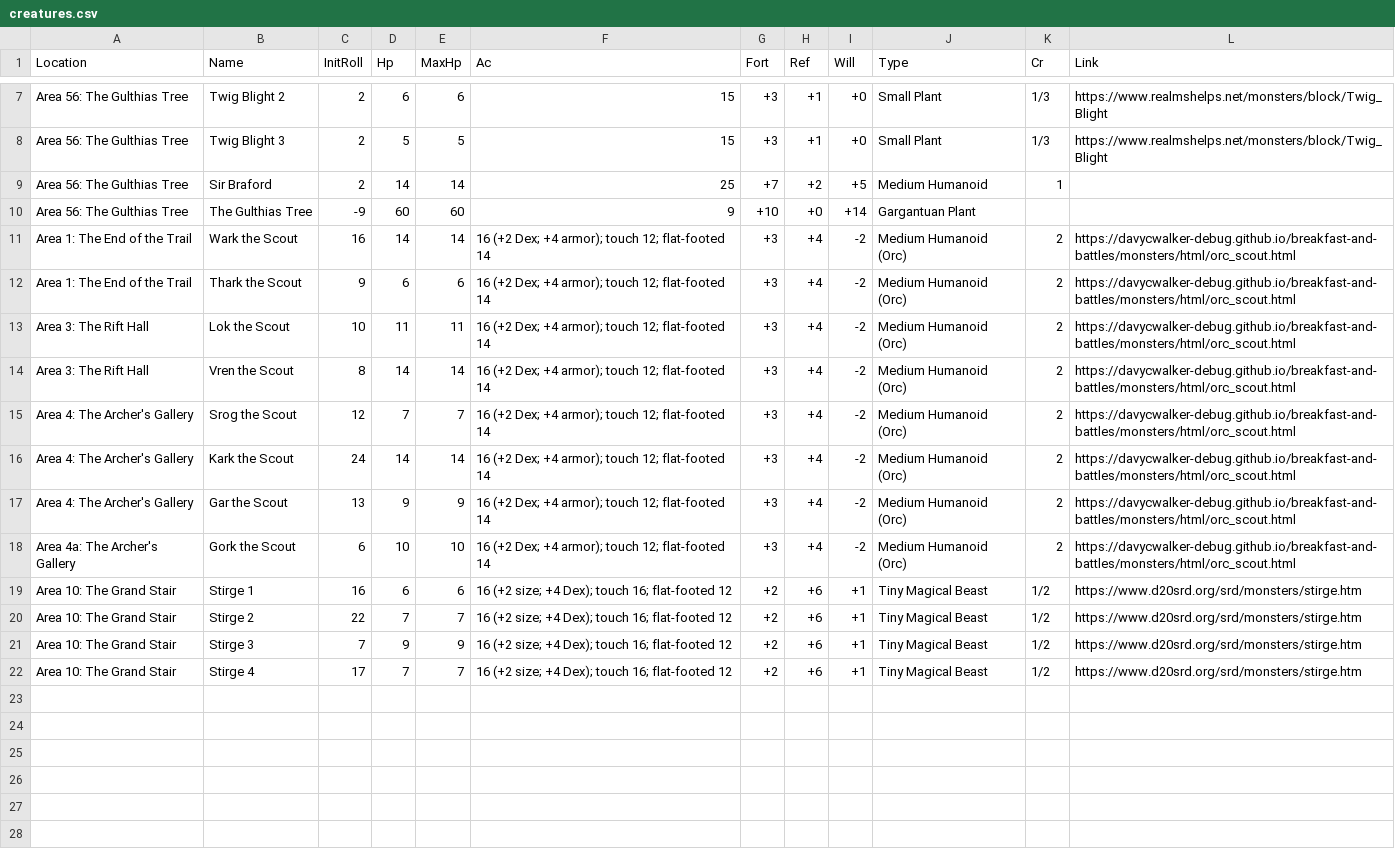
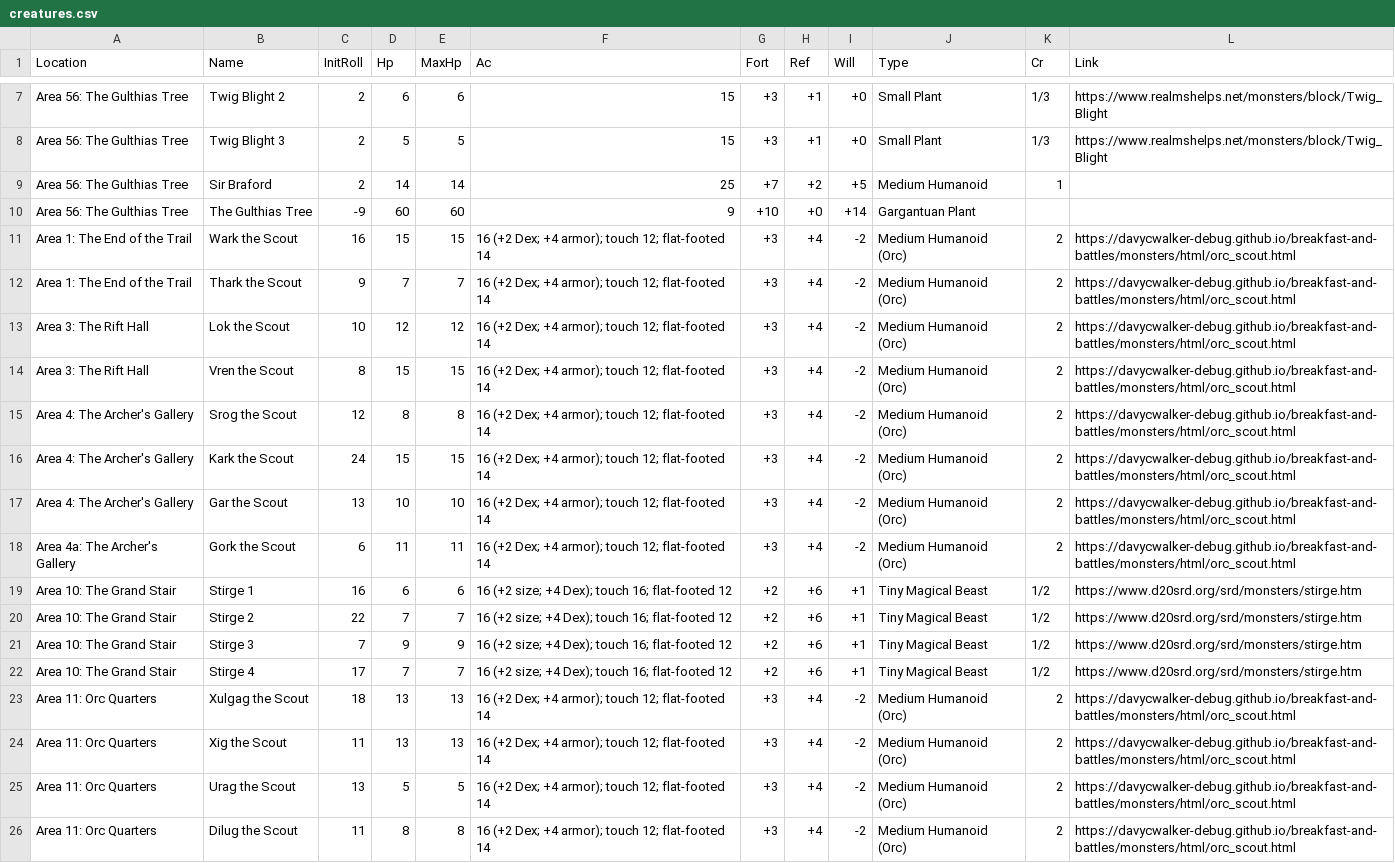
Before and after one commit to davycwalker-debug/breakfast-and-battles, a CSV file: rooms/csv/creatures.csv, drawn as a sheet; only a part is shown, gaps mark what is left out; the diff names each change by its address in the sheet, - before the commit and + after, or states it on an @@ line.

Commit message:
orc quarters

```diff
--- a/rooms/csv/creatures.csv
+++ b/rooms/csv/creatures.csv
-D11 (Hp): 14
+D11 (Hp): 15
-E11 (MaxHp): 14
+E11 (MaxHp): 15
-D12 (Hp): 6
+D12 (Hp): 7
-E12 (MaxHp): 6
+E12 (MaxHp): 7
-D13 (Hp): 11
+D13 (Hp): 12
-E13 (MaxHp): 11
+E13 (MaxHp): 12
-D14 (Hp): 14
+D14 (Hp): 15
-E14 (MaxHp): 14
+E14 (MaxHp): 15
-D15 (Hp): 7
+D15 (Hp): 8
-E15 (MaxHp): 7
+E15 (MaxHp): 8
-D16 (Hp): 14
+D16 (Hp): 15
-E16 (MaxHp): 14
+E16 (MaxHp): 15
-D17 (Hp): 9
+D17 (Hp): 10
-E17 (MaxHp): 9
+E17 (MaxHp): 10
-D18 (Hp): 10
+D18 (Hp): 11
-E18 (MaxHp): 10
+E18 (MaxHp): 11
+row 23: Area 11: Orc Quarters | Xulgag the Scout | 18 | 13 | 13 | 16 (+2 Dex; +4 armor); touch 12; flat-footed 14 | +3 | +4 | -2 | Medium Humanoid (Orc) | 2 | https://davycwalker-debug.github.io/breakfast-and-battles/monsters/html/orc_scout.html
+row 24: Area 11: Orc Quarters | Xig the Scout | 11 | 13 | 13 | 16 (+2 Dex; +4 armor); touch 12; flat-footed 14 | +3 | +4 | -2 | Medium Humanoid (Orc) | 2 | https://davycwalker-debug.github.io/breakfast-and-battles/monsters/html/orc_scout.html
+row 25: Area 11: Orc Quarters | Urag the Scout | 13 | 5 | 5 | 16 (+2 Dex; +4 armor); touch 12; flat-footed 14 | +3 | +4 | -2 | Medium Humanoid (Orc) | 2 | https://davycwalker-debug.github.io/breakfast-and-battles/monsters/html/orc_scout.html
+row 26: Area 11: Orc Quarters | Dilug the Scout | 11 | 8 | 8 | 16 (+2 Dex; +4 armor); touch 12; flat-footed 14 | +3 | +4 | -2 | Medium Humanoid (Orc) | 2 | https://davycwalker-debug.github.io/breakfast-and-battles/monsters/html/orc_scout.html
```
Also changed, not shown: 2 other files.
